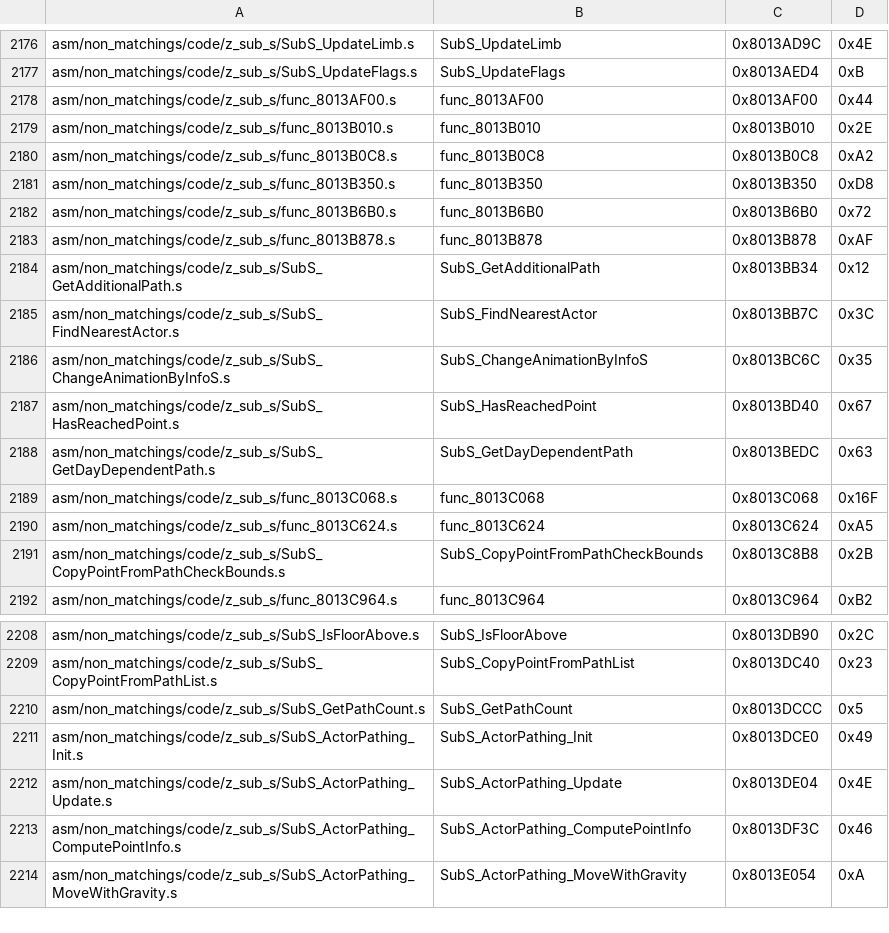
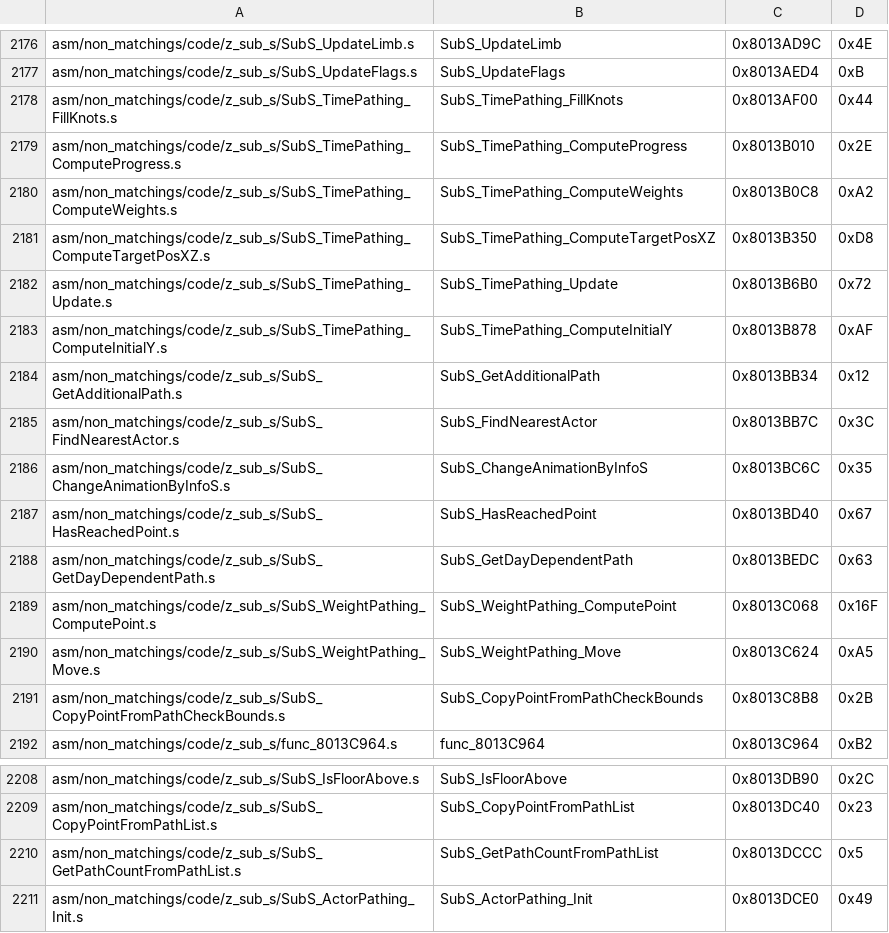
Before and after one commit to swunderly/2ship2harkinian-Android, a CSV file: tools/sizes/code_functions.csv, drawn as a sheet; only a part is shown, gaps mark what is left out; the shorter side is filled out with more unchanged rows.

Commit message:
SubS Time Paths (Finale) (#823)
* Merge in sub_s_models

* Update subs DL names

* Unused Weight pathing

* Function headers for weightpathing

* TimePathing WIP

* Timepathing, still unsure about unk184

* Move subs functions from functions.h to z64subs.h

* Add fake comment

* Some cleanup and renames

* Renames/cleanup of actors that use timepath

* Cleanup

* More cleanup

* Rename unk stuff

* Merge in upstream/master

* TimeElapsed -> elapsedTime

* Fix

* Final cleanup

* Fix waypoint comments

* Review pt. 1

* Add clarifying comment to SubS_TimePathing_FillWeightArray

* format.sh

* Fix order comments

* weightArray -> knots

* Review pt 1

* Review pt 2

* Update src/code/z_sub_s.c

Co-authored-by: EllipticEllipsis <elliptic.ellipsis@gmail.com>

* Update src/code/z_sub_s.c

Co-authored-by: EllipticEllipsis <elliptic.ellipsis@gmail.com>

Co-authored-by: Maide <34639600+Kelebek1@users.noreply.github.com>
Co-authored-by: Tom Overton <tom-overton@users.noreply.github.com>
Co-authored-by: EllipticEllipsis <elliptic.ellipsis@gmail.com>

```diff
--- a/tools/sizes/code_functions.csv
+++ b/tools/sizes/code_functions.csv
@@ -2177,8 +2177,8 @@ asm/non_matchings/code/z_sub_s/SubS_UpdateLimb.s,SubS_UpdateLimb,0x8013AD9C,0x4E
 asm/non_matchings/code/z_sub_s/SubS_UpdateFlags.s,SubS_UpdateFlags,0x8013AED4,0xB
-asm/non_matchings/code/z_sub_s/func_8013AF00.s,func_8013AF00,0x8013AF00,0x44
-asm/non_matchings/code/z_sub_s/func_8013B010.s,func_8013B010,0x8013B010,0x2E
-asm/non_matchings/code/z_sub_s/func_8013B0C8.s,func_8013B0C8,0x8013B0C8,0xA2
-asm/non_matchings/code/z_sub_s/func_8013B350.s,func_8013B350,0x8013B350,0xD8
-asm/non_matchings/code/z_sub_s/func_8013B6B0.s,func_8013B6B0,0x8013B6B0,0x72
-asm/non_matchings/code/z_sub_s/func_8013B878.s,func_8013B878,0x8013B878,0xAF
+asm/non_matchings/code/z_sub_s/SubS_TimePathing_FillKnots.s,SubS_TimePathing_FillKnots,0x8013AF00,0x44
+asm/non_matchings/code/z_sub_s/SubS_TimePathing_ComputeProgress.s,SubS_TimePathing_ComputeProgress,0x8013B010,0x2E
+asm/non_matchings/code/z_sub_s/SubS_TimePathing_ComputeWeights.s,SubS_TimePathing_ComputeWeights,0x8013B0C8,0xA2
+asm/non_matchings/code/z_sub_s/SubS_TimePathing_ComputeTargetPosXZ.s,SubS_TimePathing_ComputeTargetPosXZ,0x8013B350,0xD8
+asm/non_matchings/code/z_sub_s/SubS_TimePathing_Update.s,SubS_TimePathing_Update,0x8013B6B0,0x72
+asm/non_matchings/code/z_sub_s/SubS_TimePathing_ComputeInitialY.s,SubS_TimePathing_ComputeInitialY,0x8013B878,0xAF
 asm/non_matchings/code/z_sub_s/SubS_GetAdditionalPath.s,SubS_GetAdditionalPath,0x8013BB34,0x12
@@ -2188,4 +2188,4 @@ asm/non_matchings/code/z_sub_s/SubS_HasReachedPoint.s,SubS_HasReachedPoint,0x801
 asm/non_matchings/code/z_sub_s/SubS_GetDayDependentPath.s,SubS_GetDayDependentPath,0x8013BEDC,0x63
-asm/non_matchings/code/z_sub_s/func_8013C068.s,func_8013C068,0x8013C068,0x16F
-asm/non_matchings/code/z_sub_s/func_8013C624.s,func_8013C624,0x8013C624,0xA5
+asm/non_matchings/code/z_sub_s/SubS_WeightPathing_ComputePoint.s,SubS_WeightPathing_ComputePoint,0x8013C068,0x16F
+asm/non_matchings/code/z_sub_s/SubS_WeightPathing_Move.s,SubS_WeightPathing_Move,0x8013C624,0xA5
 asm/non_matchings/code/z_sub_s/SubS_CopyPointFromPathCheckBounds.s,SubS_CopyPointFromPathCheckBounds,0x8013C8B8,0x2B
@@ -2209,3 +2209,3 @@ asm/non_matchings/code/z_sub_s/SubS_IsFloorAbove.s,SubS_IsFloorAbove,0x8013DB90,
 asm/non_matchings/code/z_sub_s/SubS_CopyPointFromPathList.s,SubS_CopyPointFromPathList,0x8013DC40,0x23
-asm/non_matchings/code/z_sub_s/SubS_GetPathCount.s,SubS_GetPathCount,0x8013DCCC,0x5
+asm/non_matchings/code/z_sub_s/SubS_GetPathCountFromPathList.s,SubS_GetPathCountFromPathList,0x8013DCCC,0x5
 asm/non_matchings/code/z_sub_s/SubS_ActorPathing_Init.s,SubS_ActorPathing_Init,0x8013DCE0,0x49
```
Also changed, not shown: 20 other files.
